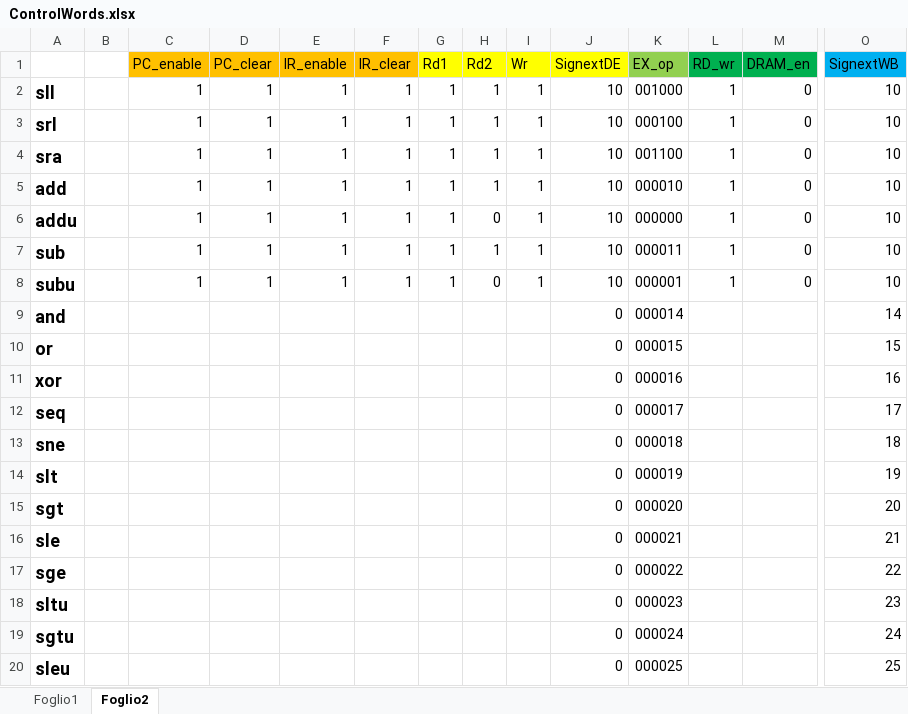
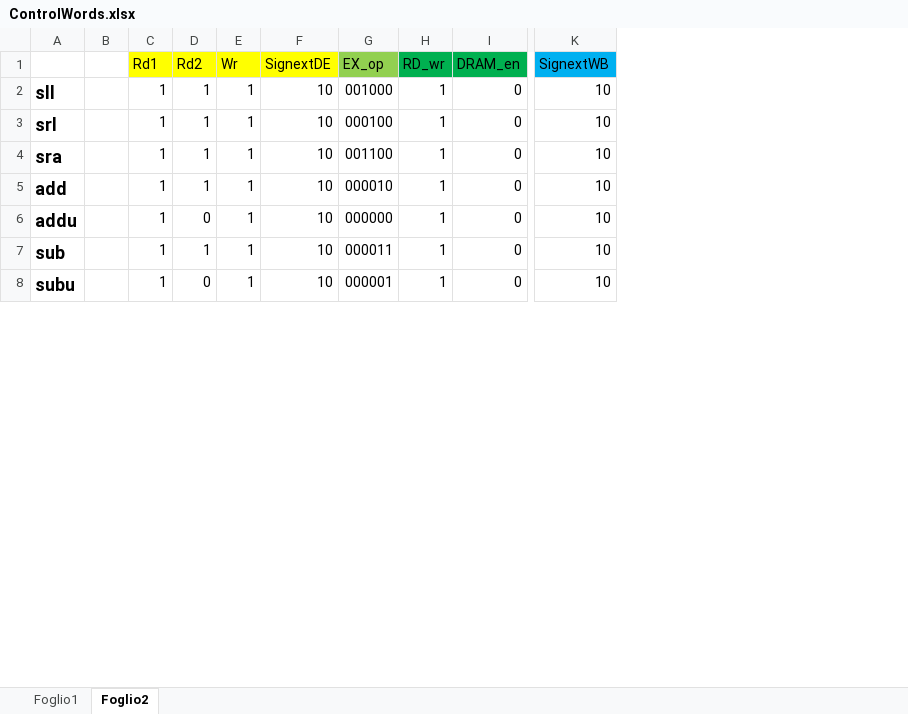
Before and after one commit to sandrosalvato94/MyDLX, an Excel workbook: ControlUnit/ControlWords.xlsx, sheet Foglio2, drawn as a sheet; only a part is shown, gaps mark what is left out; values as stored, in another font and other column widths than the file's, no borders; removed rows and columns are numbered as before the commit, all else as after; rows hold the shown columns only; the diff covers the shown part only; the diff names each change by its address in the sheet, - before the commit and + after, or states it on an @@ line.

Commit message:
CU managing control words

```diff
--- a/ControlUnit/ControlWords.xlsx (sheet Foglio2)
+++ b/ControlUnit/ControlWords.xlsx (sheet Foglio2)
-column C (PC_enable), rows 2-8: all 1
-column D (PC_clear), rows 2-8: all 1
-column E (IR_enable), rows 2-8: all 1
-column F (IR_clear), rows 2-8: all 1
-row 9: and |  |  |  |  |  |  |  |  | 0 | 000014 |  |  | 14
-row 10: or |  |  |  |  |  |  |  |  | 0 | 000015 |  |  | 15
-row 11: xor |  |  |  |  |  |  |  |  | 0 | 000016 |  |  | 16
-row 12: seq |  |  |  |  |  |  |  |  | 0 | 000017 |  |  | 17
-row 13: sne |  |  |  |  |  |  |  |  | 0 | 000018 |  |  | 18
-row 14: slt |  |  |  |  |  |  |  |  | 0 | 000019 |  |  | 19
-row 15: sgt |  |  |  |  |  |  |  |  | 0 | 000020 |  |  | 20
-row 16: sle |  |  |  |  |  |  |  |  | 0 | 000021 |  |  | 21
-row 17: sge |  |  |  |  |  |  |  |  | 0 | 000022 |  |  | 22
-row 18: sltu |  |  |  |  |  |  |  |  | 0 | 000023 |  |  | 23
-row 19: sgtu |  |  |  |  |  |  |  |  | 0 | 000024 |  |  | 24
-row 20: sleu |  |  |  |  |  |  |  |  | 0 | 000025 |  |  | 25
```
Also changed, not shown: 44 added rows, 24 removed rows and 8 edited cells elsewhere in this sheet, 17 other files.
